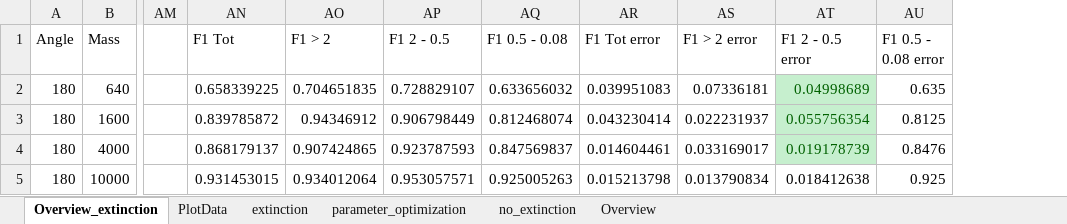
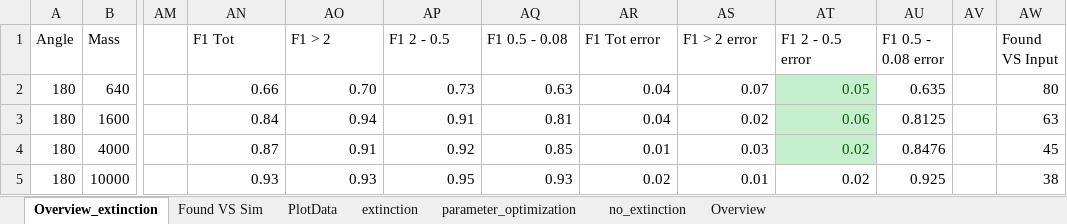
Before and after one commit to CasualCoder91/N_Body, an Excel workbook: Output/25_observations.xlsx, sheet Overview_extinction, drawn as a sheet; only a part is shown, gaps mark what is left out; values as stored, in another font and other column widths than the file's, no borders; the diff covers the shown part only; the diff names each change by its address in the sheet, - before the commit and + after, or states it on an @@ line.

```diff
--- a/Output/25_observations.xlsx (sheet Overview_extinction)
+++ b/Output/25_observations.xlsx (sheet Overview_extinction)
+sheet tab: Found VS Sim
+column AV, empty
+column AW (Found VS Input), rows 2-5: 80 | 63 | 45 | 38
-AN2 (F1 Tot): 0.658339225
+AN2 (F1 Tot): 0.66
-AO2 (F1 > 2): 0.704651835
+AO2 (F1 > 2): 0.70
-AP2 (F1 2 - 0.5): 0.728829107
+AP2 (F1 2 - 0.5): 0.73
-AQ2 (F1 0.5 - 0.08): 0.633656032
+AQ2 (F1 0.5 - 0.08): 0.63
-AR2 (F1 Tot error): 0.039951083
+AR2 (F1 Tot error): 0.04
-AS2 (F1 > 2 error): 0.07336181
+AS2 (F1 > 2 error): 0.07
-AT2 (F1 2 - 0.5 error): 0.04998689
+AT2 (F1 2 - 0.5 error): 0.05
-AN3 (F1 Tot): 0.839785872
+AN3 (F1 Tot): 0.84
-AO3 (F1 > 2): 0.94346912
+AO3 (F1 > 2): 0.94
-AP3 (F1 2 - 0.5): 0.906798449
+AP3 (F1 2 - 0.5): 0.91
-AQ3 (F1 0.5 - 0.08): 0.812468074
+AQ3 (F1 0.5 - 0.08): 0.81
-AR3 (F1 Tot error): 0.043230414
+AR3 (F1 Tot error): 0.04
-AS3 (F1 > 2 error): 0.022231937
+AS3 (F1 > 2 error): 0.02
-AT3 (F1 2 - 0.5 error): 0.055756354
+AT3 (F1 2 - 0.5 error): 0.06
-AN4 (F1 Tot): 0.868179137
+AN4 (F1 Tot): 0.87
-AO4 (F1 > 2): 0.907424865
+AO4 (F1 > 2): 0.91
-AP4 (F1 2 - 0.5): 0.923787593
+AP4 (F1 2 - 0.5): 0.92
-AQ4 (F1 0.5 - 0.08): 0.847569837
+AQ4 (F1 0.5 - 0.08): 0.85
-AR4 (F1 Tot error): 0.014604461
+AR4 (F1 Tot error): 0.01
-AS4 (F1 > 2 error): 0.033169017
+AS4 (F1 > 2 error): 0.03
-AT4 (F1 2 - 0.5 error): 0.019178739
+AT4 (F1 2 - 0.5 error): 0.02
-AN5 (F1 Tot): 0.931453015
+AN5 (F1 Tot): 0.93
-AO5 (F1 > 2): 0.934012064
+AO5 (F1 > 2): 0.93
-AP5 (F1 2 - 0.5): 0.953057571
+AP5 (F1 2 - 0.5): 0.95
-AQ5 (F1 0.5 - 0.08): 0.925005263
+AQ5 (F1 0.5 - 0.08): 0.93
-AR5 (F1 Tot error): 0.015213798
+AR5 (F1 Tot error): 0.02
-AS5 (F1 > 2 error): 0.013790834
+AS5 (F1 > 2 error): 0.01
-AT5 (F1 2 - 0.5 error): 0.018412638
+AT5 (F1 2 - 0.5 error): 0.02
```
Also changed, not shown: 25 added rows and 148 edited cells elsewhere in this sheet, 38 other files.
